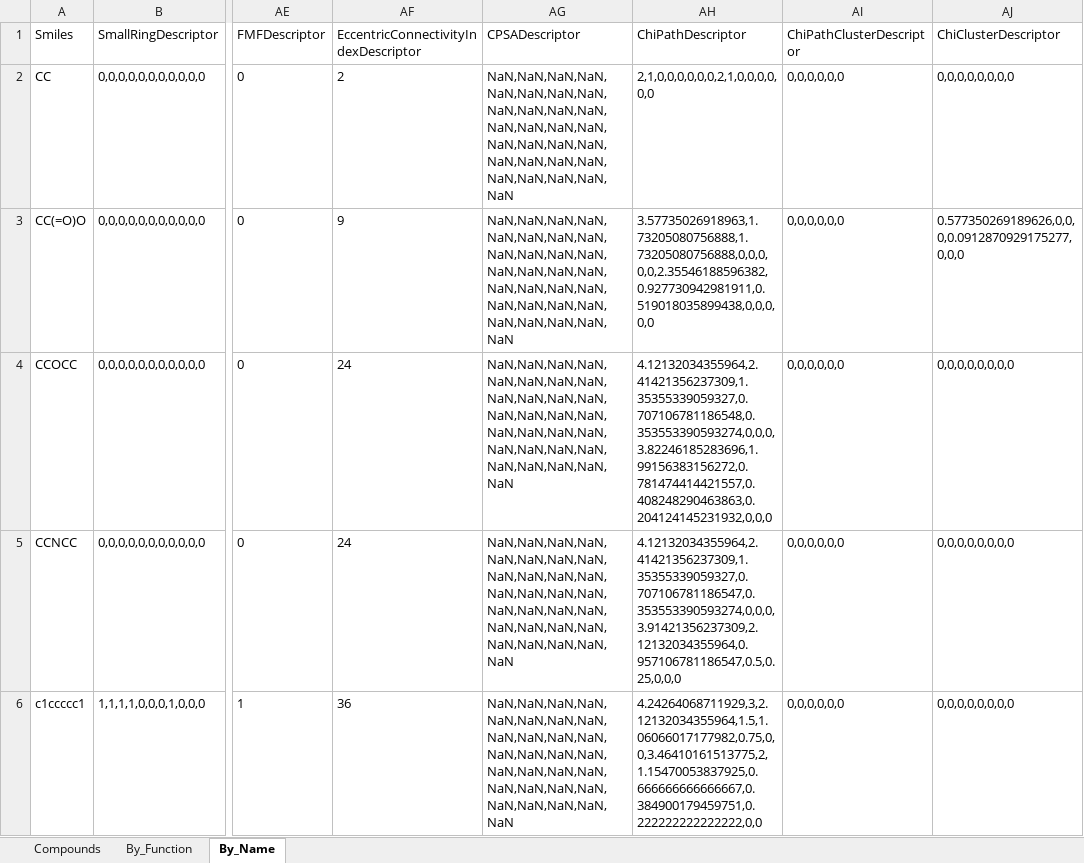
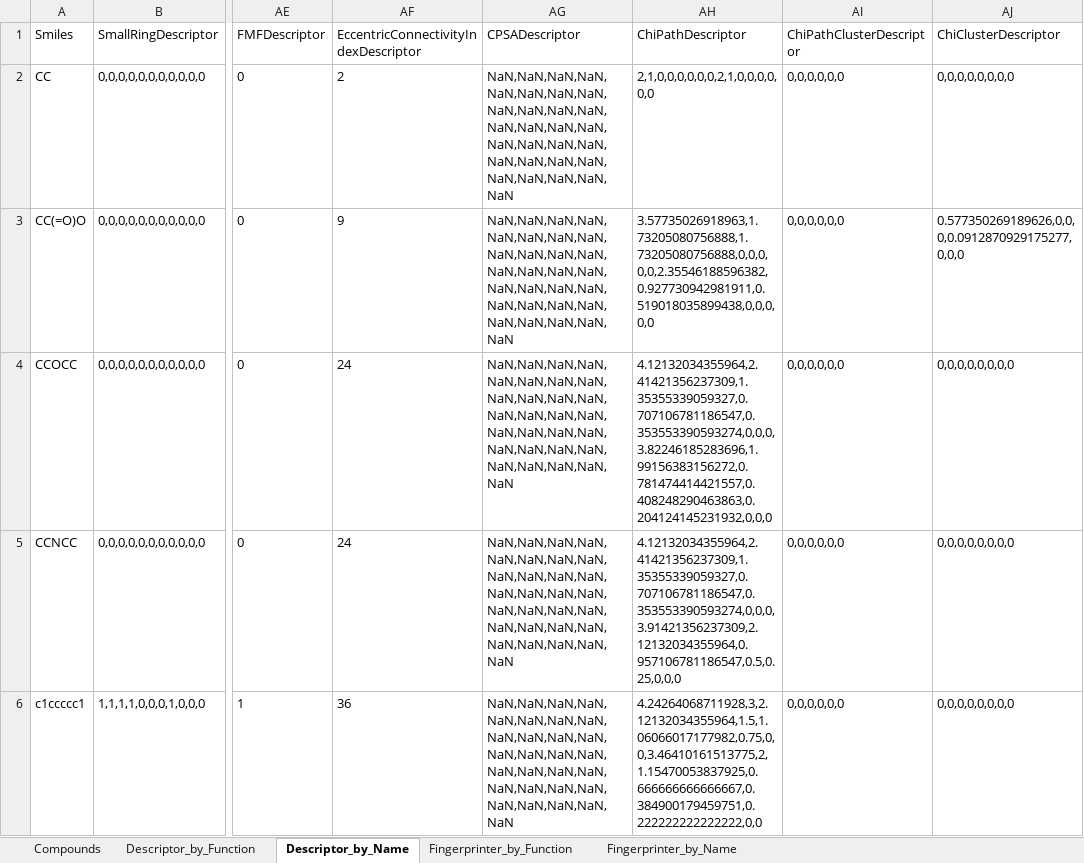
Before and after one commit to k-ujihara/NCDK, an Excel workbook: ACDK/ACDK_Example.xlsm, sheet Descriptor_by_Name, drawn as a sheet; only a part is shown, gaps mark what is left out; values as stored, in another font and other column widths than the file's, no borders; the diff names each change by its address in the sheet, - before the commit and + after, or states it on an @@ line.

```diff
--- a/ACDK/ACDK_Example.xlsm (sheet Descriptor_by_Name)
+++ b/ACDK/ACDK_Example.xlsm (sheet Descriptor_by_Name)
-sheet tab: By_Function
+sheet tab: Descriptor_by_Function
-sheet tab: By_Name
+sheet tab: Descriptor_by_Name
+sheet tab: Fingerprinter_by_Function
+sheet tab: Fingerprinter_by_Name
-AH4 (ChiPathDescriptor): 4.12132034355964,2.41421356237309,1.35355339059327,0.707106781186548,0.353553390593274,0,0,0,3.82246185283696,1.99156383156272,0.781474414421557,0.408248290463863,0.204124145231932,0,0,0
+AH4 (ChiPathDescriptor): 4.12132034355964,2.41421356237309,1.35355339059327,0.707106781186547,0.353553390593274,0,0,0,3.82246185283696,1.99156383156272,0.781474414421557,0.408248290463863,0.204124145231932,0,0,0
-AH6 (ChiPathDescriptor): 4.24264068711929,3,2.12132034355964,1.5,1.06066017177982,0.75,0,0,3.46410161513775,2,1.15470053837925,0.666666666666667,0.384900179459751,0.222222222222222,0,0
+AH6 (ChiPathDescriptor): 4.24264068711928,3,2.12132034355964,1.5,1.06066017177982,0.75,0,0,3.46410161513775,2,1.15470053837925,0.666666666666667,0.384900179459751,0.222222222222222,0,0
```
Also changed, not shown: ACDKTests/ACDK_Test.xlsm, 8 other files.
